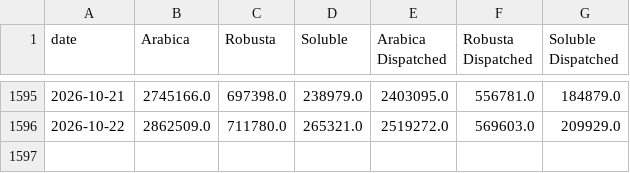
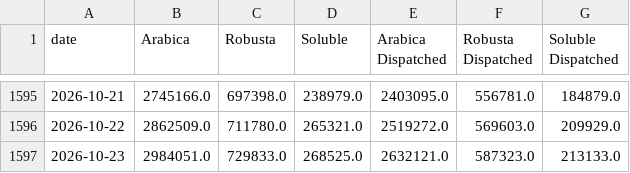
Before and after one commit to virataryaa/Daily-Cecafe, a CSV file: Database/cecafe_daily.csv, drawn as a sheet; only a part is shown, gaps mark what is left out.

Commit message:
Entry 2026-10-23 via dashboard | Arabica 2,984,051 | Robusta 729,833 | Soluble 268,525 | Arabica Dispatched 2,632,121 | Robusta Dispatched 587,323 | Soluble Dispatched 213,133

```diff
--- a/Database/cecafe_daily.csv
+++ b/Database/cecafe_daily.csv
@@ -1596 +1596,2 @@ date,Arabica,Robusta,Soluble,Arabica Dispatched,Robusta Dispatched,Soluble Dispa
 2026-10-22,2862509.0,711780.0,265321.0,2519272.0,569603.0,209929.0
+2026-10-23,2984051.0,729833.0,268525.0,2632121.0,587323.0,213133.0
```
